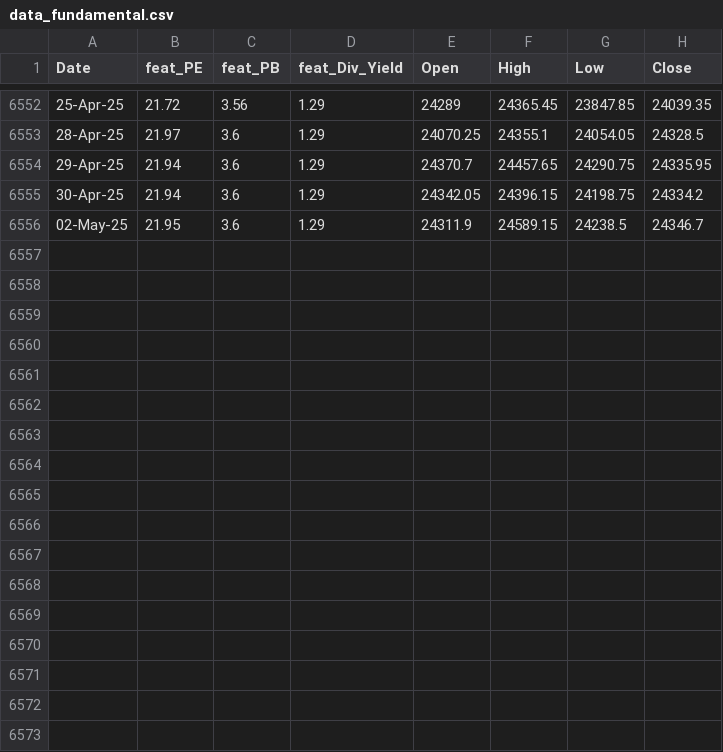
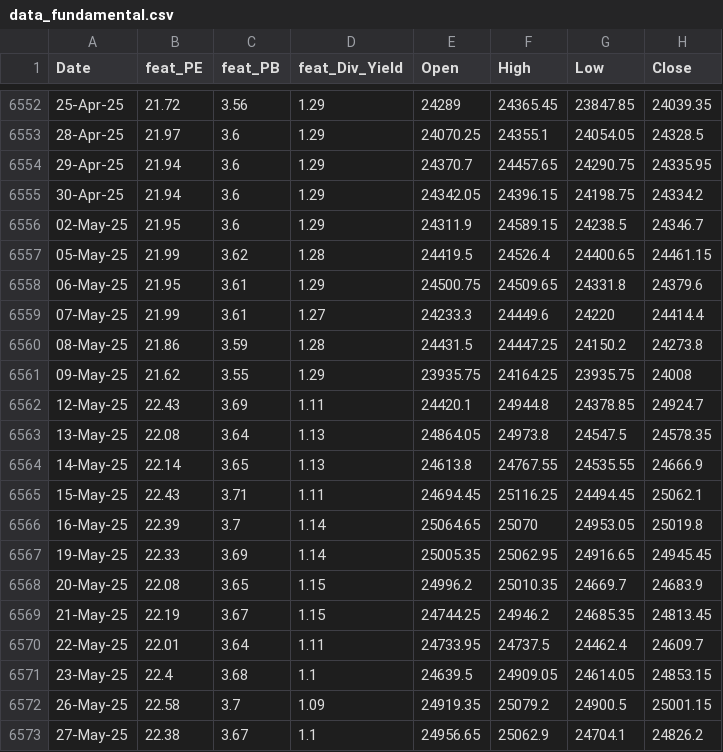
Before and after one commit to anirbanghoshsbi/.github.io, a CSV file: work/ml/data_fundamental.csv, drawn as a sheet; only a part is shown, gaps mark what is left out.

Commit message:
Update data_fundamental.csv

```diff
--- a/work/ml/data_fundamental.csv
+++ b/work/ml/data_fundamental.csv
@@ -6556 +6556,18 @@ Date,feat_PE,feat_PB,feat_Div_Yield,Open,High,Low,Close
 02-May-25,21.95,3.6,1.29,24311.9,24589.15,24238.5,24346.7
+05-May-25,21.99,3.62,1.28,24419.5,24526.4,24400.65,24461.15
+06-May-25,21.95,3.61,1.29,24500.75,24509.65,24331.8,24379.6
+07-May-25,21.99,3.61,1.27,24233.3,24449.6,24220,24414.4
+08-May-25,21.86,3.59,1.28,24431.5,24447.25,24150.2,24273.8
+09-May-25,21.62,3.55,1.29,23935.75,24164.25,23935.75,24008
+12-May-25,22.43,3.69,1.11,24420.1,24944.8,24378.85,24924.7
+13-May-25,22.08,3.64,1.13,24864.05,24973.8,24547.5,24578.35
+14-May-25,22.14,3.65,1.13,24613.8,24767.55,24535.55,24666.9
+15-May-25,22.43,3.71,1.11,24694.45,25116.25,24494.45,25062.1
+16-May-25,22.39,3.7,1.14,25064.65,25070,24953.05,25019.8
+19-May-25,22.33,3.69,1.14,25005.35,25062.95,24916.65,24945.45
+20-May-25,22.08,3.65,1.15,24996.2,25010.35,24669.7,24683.9
+21-May-25,22.19,3.67,1.15,24744.25,24946.2,24685.35,24813.45
+22-May-25,22.01,3.64,1.11,24733.95,24737.5,24462.4,24609.7
+23-May-25,22.4,3.68,1.1,24639.5,24909.05,24614.05,24853.15
+26-May-25,22.58,3.7,1.09,24919.35,25079.2,24900.5,25001.15
+27-May-25,22.38,3.67,1.1,24956.65,25062.9,24704.1,24826.2
```
